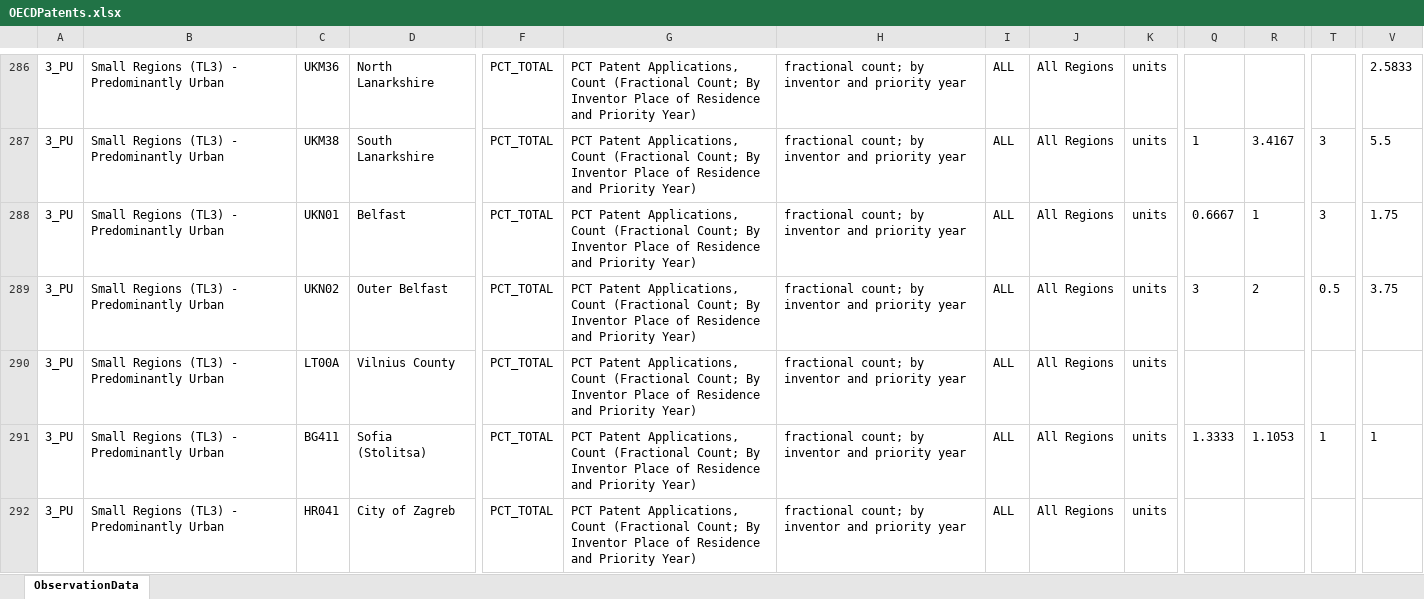
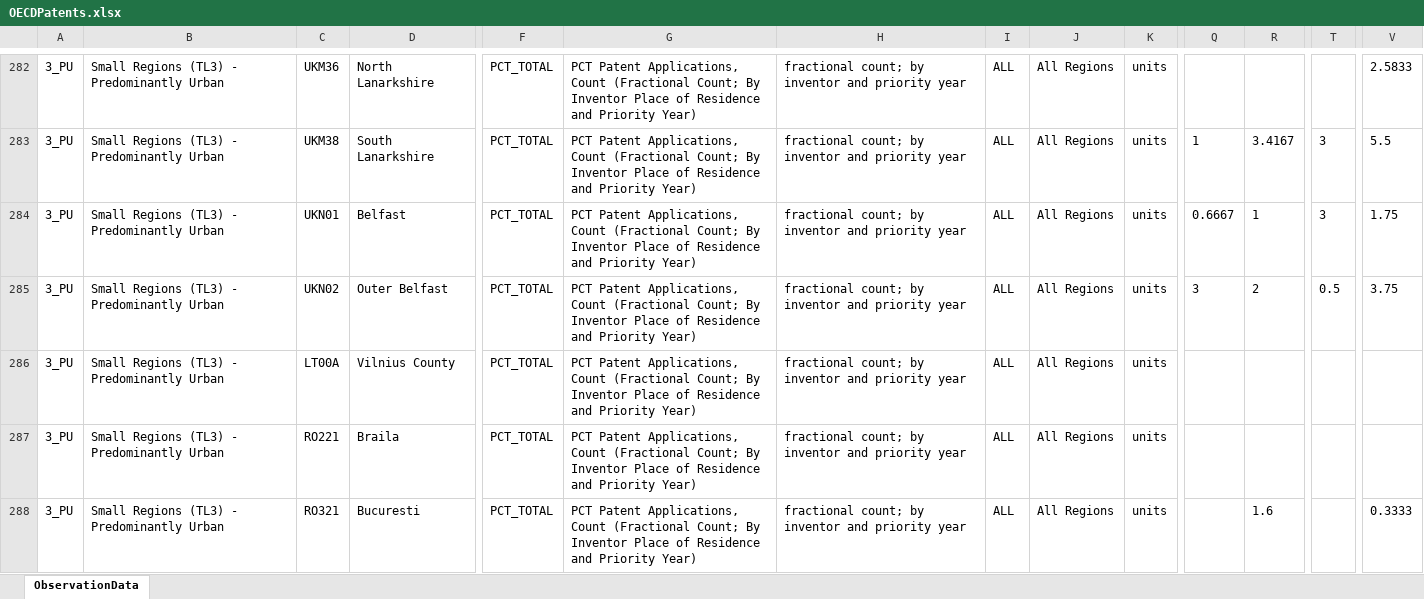
Before and after one commit to jjackson12/globCities, an Excel workbook: Data/OECDPatents.xlsx, sheet ObservationData, drawn as a sheet; only a part is shown, gaps mark what is left out; the shorter side is filled out with more unchanged rows; values as stored, in another font and other column widths than the file's, no borders; rows hold the shown columns only; the diff covers the shown part only; the diff names each change by its address in the sheet, - before the commit and + after, or states it on an @@ line.

Commit message:
end of summer; patent analysis

```diff
--- a/Data/OECDPatents.xlsx (sheet ObservationData)
+++ b/Data/OECDPatents.xlsx (sheet ObservationData)
-row 291: 3_PU | Small Regions (TL3) - Predominantly Urban | BG411 | Sofia (Stolitsa) | PCT_TOTAL | PCT Patent Applications, Count (Fractional Count; By Inventor Place of Residence and Priority Year) | fractional count; by inventor and priority year | ALL | All Regions | units | 1.3333 | 1.1053 | 1 | 1
-row 292: 3_PU | Small Regions (TL3) - Predominantly Urban | HR041 | City of Zagreb | PCT_TOTAL | PCT Patent Applications, Count (Fractional Count; By Inventor Place of Residence and Priority Year) | fractional count; by inventor and priority year | ALL | All Regions | units
```
Also changed, not shown: 15 removed rows elsewhere in this sheet, 52 other files.
